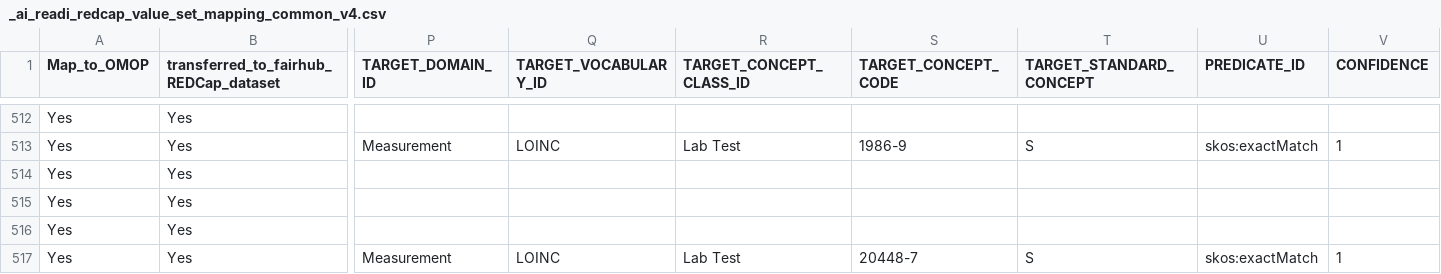
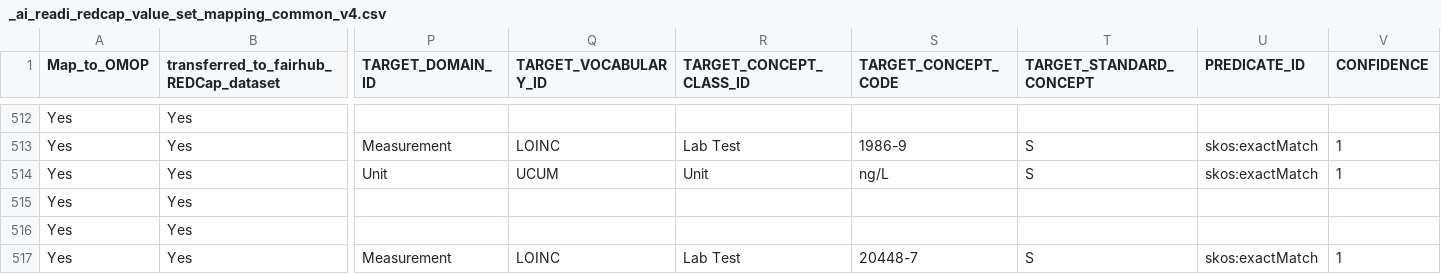
Before and after one commit to AI-READI/DataElementMaps, a CSV file: redCapDataDictionaryWithExtension/value-set-mapping-common/_ai_readi_redcap_value_set_mapping_common_v4.csv, drawn as a sheet; only a part is shown, gaps mark what is left out; the diff names each change by its address in the sheet, - before the commit and + after, or states it on an @@ line.

Commit message:
update import_c_peptide_u row with missing content- 8725,,nanogram per liter,Unit,UCUM,Unit,ng/L,S,skos:exactMatch,1

```diff
--- a/redCapDataDictionaryWithExtension/value-set-mapping-common/_ai_readi_redcap_value_set_mapping_common_v4.csv
+++ b/redCapDataDictionaryWithExtension/value-set-mapping-common/_ai_readi_redcap_value_set_mapping_common_v4.csv
-P514 (TARGET_DOMAIN_ID): (empty)
+P514 (TARGET_DOMAIN_ID): Unit
-Q514 (TARGET_VOCABULARY_ID): (empty)
+Q514 (TARGET_VOCABULARY_ID): UCUM
-R514 (TARGET_CONCEPT_CLASS_ID): (empty)
+R514 (TARGET_CONCEPT_CLASS_ID): Unit
-S514 (TARGET_CONCEPT_CODE): (empty)
+S514 (TARGET_CONCEPT_CODE): ng/L
-T514 (TARGET_STANDARD_CONCEPT): (empty)
+T514 (TARGET_STANDARD_CONCEPT): S
-U514 (PREDICATE_ID): (empty)
+U514 (PREDICATE_ID): skos:exactMatch
-V514 (CONFIDENCE): (empty)
+V514 (CONFIDENCE): 1
```
